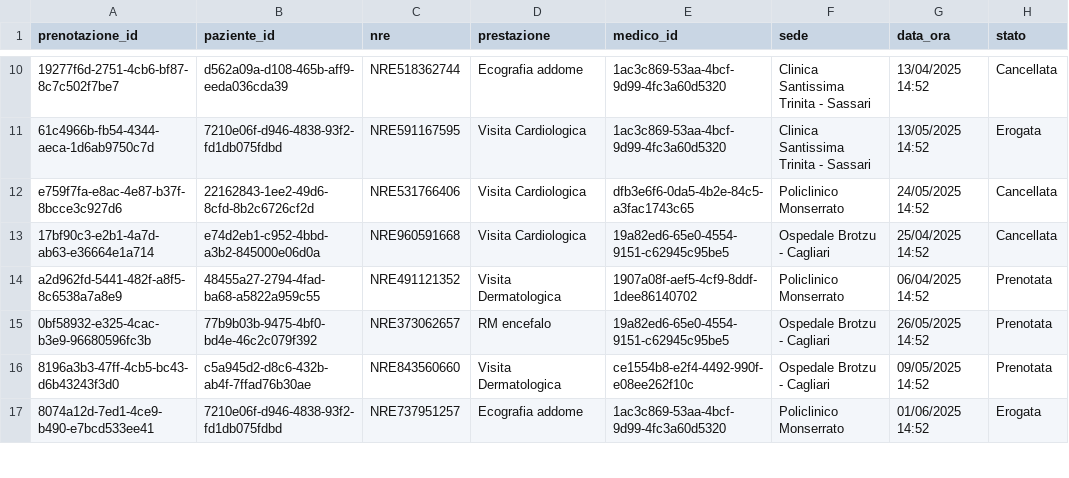
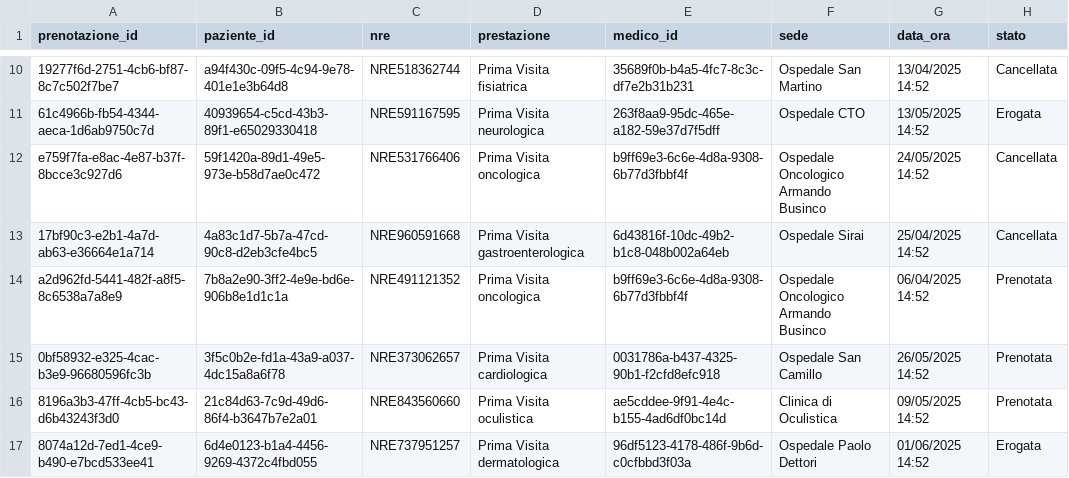
Before and after one commit to AlexSo79/sardinia_medical_system, a CSV file: data/prenotazioni_cup.csv, drawn as a sheet; only a part is shown, gaps mark what is left out; the diff covers the shown part only; the diff names each change by its address in the sheet, - before the commit and + after, or states it on an @@ line.

```diff
--- a/data/prenotazioni_cup.csv
+++ b/data/prenotazioni_cup.csv
-B10 (paziente_id): d562a09a-d108-465b-aff9-eeda036cda39
+B10 (paziente_id): a94f430c-09f5-4c94-9e78-401e1e3b64d8
-D10 (prestazione): Ecografia addome
+D10 (prestazione): Prima Visita fisiatrica
-E10 (medico_id): 1ac3c869-53aa-4bcf-9d99-4fc3a60d5320
+E10 (medico_id): 35689f0b-b4a5-4fc7-8c3c-df7e2b31b231
-F10 (sede): Clinica Santissima Trinita - Sassari
+F10 (sede): Ospedale San Martino
-B11 (paziente_id): 7210e06f-d946-4838-93f2-fd1db075fdbd
+B11 (paziente_id): 40939654-c5cd-43b3-89f1-e65029330418
-D11 (prestazione): Visita Cardiologica
+D11 (prestazione): Prima Visita neurologica
-E11 (medico_id): 1ac3c869-53aa-4bcf-9d99-4fc3a60d5320
+E11 (medico_id): 263f8aa9-95dc-465e-a182-59e37d7f5dff
-F11 (sede): Clinica Santissima Trinita - Sassari
+F11 (sede): Ospedale CTO
-B12 (paziente_id): 22162843-1ee2-49d6-8cfd-8b2c6726cf2d
+B12 (paziente_id): 59f1420a-89d1-49e5-973e-b58d7ae0c472
-D12 (prestazione): Visita Cardiologica
+D12 (prestazione): Prima Visita oncologica
-E12 (medico_id): dfb3e6f6-0da5-4b2e-84c5-a3fac1743c65
+E12 (medico_id): b9ff69e3-6c6e-4d8a-9308-6b77d3fbbf4f
-F12 (sede): Policlinico Monserrato
+F12 (sede): Ospedale Oncologico Armando Businco
-B13 (paziente_id): e74d2eb1-c952-4bbd-a3b2-845000e06d0a
+B13 (paziente_id): 4a83c1d7-5b7a-47cd-90c8-d2eb3cfe4bc5
-D13 (prestazione): Visita Cardiologica
+D13 (prestazione): Prima Visita gastroenterologica
-E13 (medico_id): 19a82ed6-65e0-4554-9151-c62945c95be5
+E13 (medico_id): 6d43816f-10dc-49b2-b1c8-048b002a64eb
-F13 (sede): Ospedale Brotzu - Cagliari
+F13 (sede): Ospedale Sirai
-B14 (paziente_id): 48455a27-2794-4fad-ba68-a5822a959c55
+B14 (paziente_id): 7b8a2e90-3ff2-4e9e-bd6e-906b8e1d1c1a
-D14 (prestazione): Visita Dermatologica
+D14 (prestazione): Prima Visita oncologica
-E14 (medico_id): 1907a08f-aef5-4cf9-8ddf-1dee86140702
+E14 (medico_id): b9ff69e3-6c6e-4d8a-9308-6b77d3fbbf4f
-F14 (sede): Policlinico Monserrato
+F14 (sede): Ospedale Oncologico Armando Businco
-B15 (paziente_id): 77b9b03b-9475-4bf0-bd4e-46c2c079f392
+B15 (paziente_id): 3f5c0b2e-fd1a-43a9-a037-4dc15a8a6f78
-D15 (prestazione): RM encefalo
+D15 (prestazione): Prima Visita cardiologica
-E15 (medico_id): 19a82ed6-65e0-4554-9151-c62945c95be5
+E15 (medico_id): 0031786a-b437-4325-90b1-f2cfd8efc918
-F15 (sede): Ospedale Brotzu - Cagliari
+F15 (sede): Ospedale San Camillo
-B16 (paziente_id): c5a945d2-d8c6-432b-ab4f-7ffad76b30ae
+B16 (paziente_id): 21c84d63-7c9d-49d6-86f4-b3647b7e2a01
-D16 (prestazione): Visita Dermatologica
+D16 (prestazione): Prima Visita oculistica
-E16 (medico_id): ce1554b8-e2f4-4492-990f-e08ee262f10c
+E16 (medico_id): ae5cddee-9f91-4e4c-b155-4ad6df0bc14d
-F16 (sede): Ospedale Brotzu - Cagliari
+F16 (sede): Clinica di Oculistica
-B17 (paziente_id): 7210e06f-d946-4838-93f2-fd1db075fdbd
+B17 (paziente_id): 6d4e0123-b1a4-4456-9269-4372c4fbd055
-D17 (prestazione): Ecografia addome
+D17 (prestazione): Prima Visita dermatologica
-E17 (medico_id): 1ac3c869-53aa-4bcf-9d99-4fc3a60d5320
+E17 (medico_id): 96df5123-4178-486f-9b6d-c0cfbbd3f03a
-F17 (sede): Policlinico Monserrato
+F17 (sede): Ospedale Paolo Dettori
```
Also changed, not shown: 48 edited cells elsewhere in this file, data/fse_documenti.csv, data/fse_medici.csv, 11 other files.
